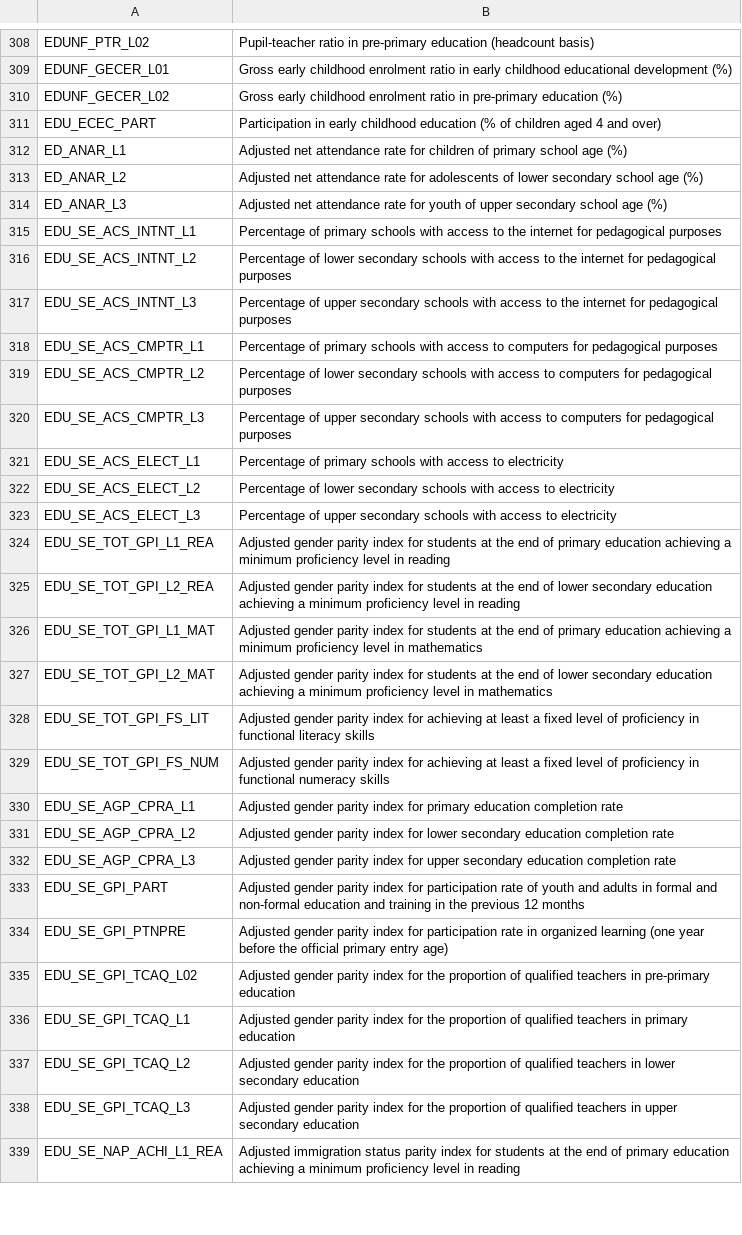
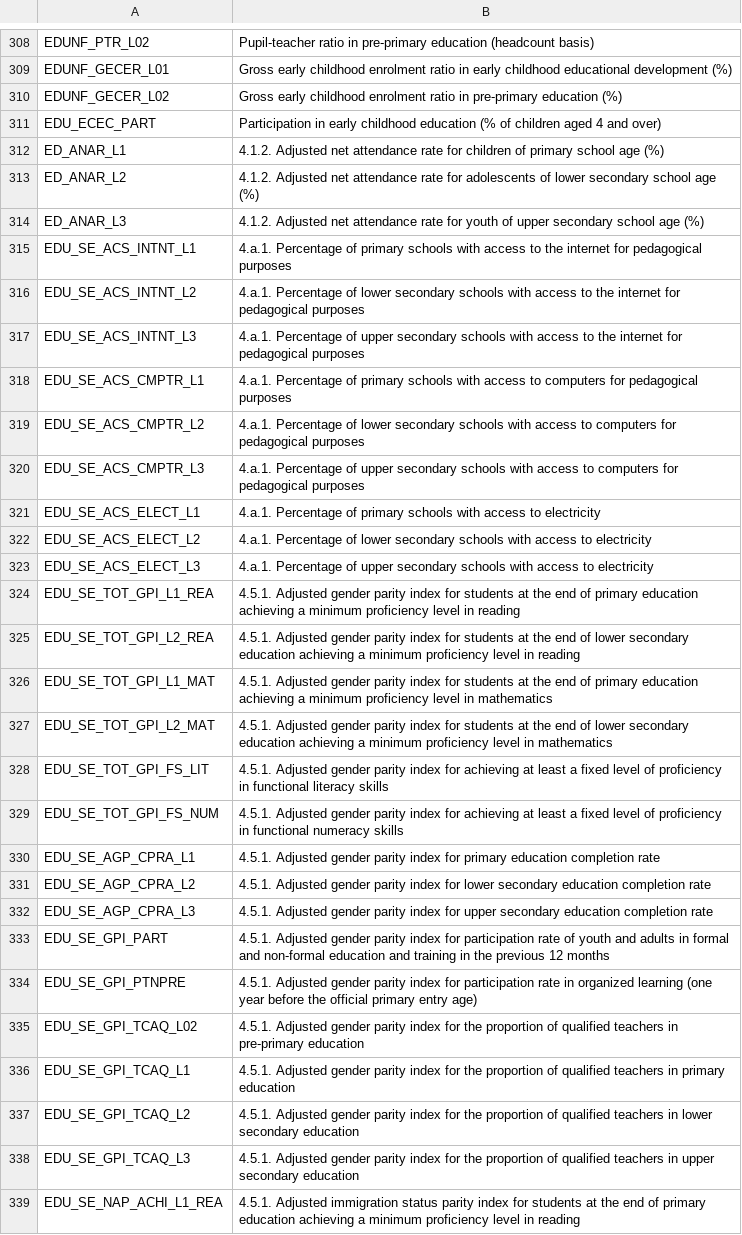
Before and after one commit to UNICEFECAR/data-etl, a CSV file: tmee/data_out/codelists/CL_TMEE_INDICATORS.csv, drawn as a sheet; only a part is shown, gaps mark what is left out; the diff covers the shown part only; the diff names each change by its address in the sheet, - before the commit and + after, or states it on an @@ line.

Commit message:
indicators codelist deepak revision updated

```diff
--- a/tmee/data_out/codelists/CL_TMEE_INDICATORS.csv
+++ b/tmee/data_out/codelists/CL_TMEE_INDICATORS.csv
-B312: Adjusted net…
+B312: 4.1.2. Adjusted net…
-B313: Adjusted net…
+B313: 4.1.2. Adjusted net…
-B314: Adjusted net…
+B314: 4.1.2. Adjusted net…
-B315: Percentage of…
+B315: 4.a.1. Percentage of…
-B316: Percentage of…
+B316: 4.a.1. Percentage of…
-B317: Percentage of…
+B317: 4.a.1. Percentage of…
-B318: Percentage of…
+B318: 4.a.1. Percentage of…
-B319: Percentage of…
+B319: 4.a.1. Percentage of…
-B320: Percentage of…
+B320: 4.a.1. Percentage of…
-B321: Percentage of…
+B321: 4.a.1. Percentage of…
-B322: Percentage of…
+B322: 4.a.1. Percentage of…
-B323: Percentage of…
+B323: 4.a.1. Percentage of…
-B324: Adjusted gender…
+B324: 4.5.1. Adjusted gender…
-B325: Adjusted gender…
+B325: 4.5.1. Adjusted gender…
-B326: Adjusted gender…
+B326: 4.5.1. Adjusted gender…
-B327: Adjusted gender…
+B327: 4.5.1. Adjusted gender…
-B328: Adjusted gender…
+B328: 4.5.1. Adjusted gender…
-B329: Adjusted gender…
+B329: 4.5.1. Adjusted gender…
-B330: Adjusted gender…
+B330: 4.5.1. Adjusted gender…
-B331: Adjusted gender…
+B331: 4.5.1. Adjusted gender…
-B332: Adjusted gender…
+B332: 4.5.1. Adjusted gender…
-B333: Adjusted gender…
+B333: 4.5.1. Adjusted gender…
-B334: Adjusted gender…
+B334: 4.5.1. Adjusted gender…
-B335: Adjusted gender…
+B335: 4.5.1. Adjusted gender…
-B336: Adjusted gender…
+B336: 4.5.1. Adjusted gender…
-B337: Adjusted gender…
+B337: 4.5.1. Adjusted gender…
-B338: Adjusted gender…
+B338: 4.5.1. Adjusted gender…
-B339: Adjusted immigration…
+B339: 4.5.1. Adjusted immigration…
```
Also changed, not shown: 154 edited cells elsewhere in this file.
